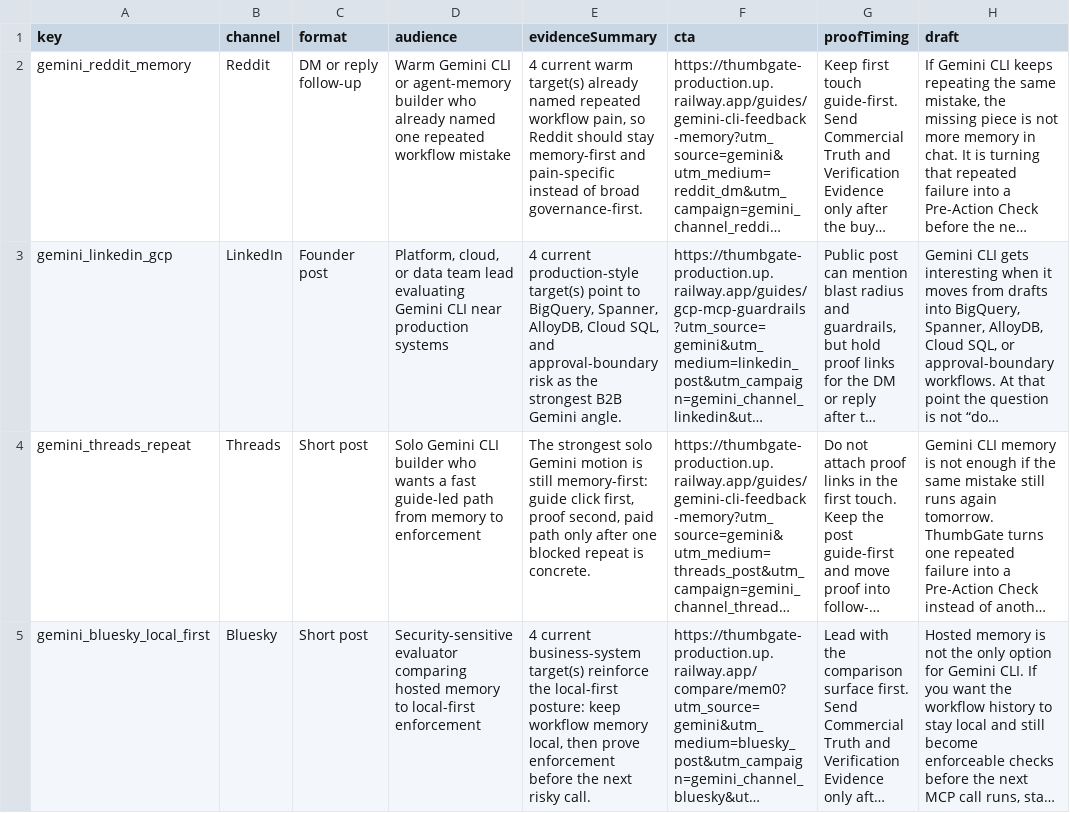
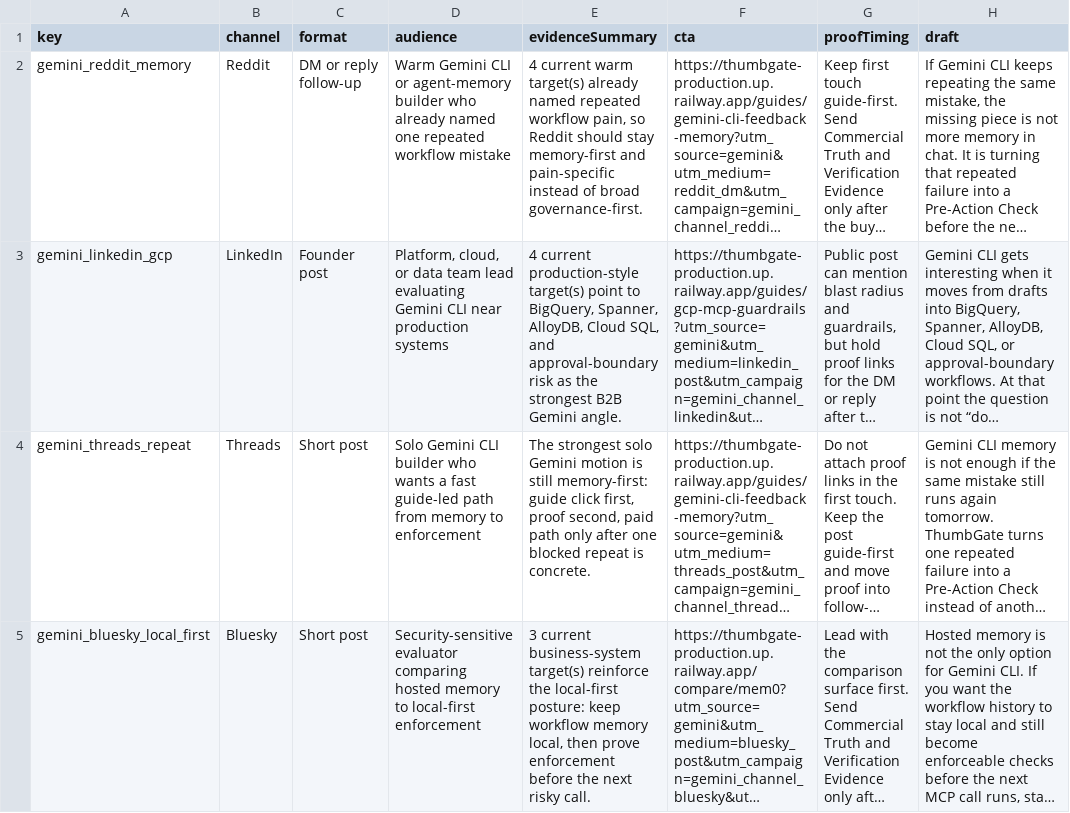
Before and after one commit to IgorGanapolsky/ThumbGate, a CSV file: docs/marketing/gemini-cli-channel-drafts.csv, drawn as a sheet; long unchanged cells end in …; the diff names each change by its address in the sheet, - before the commit and + after, or states it on an @@ line.

```diff
--- a/docs/marketing/gemini-cli-channel-drafts.csv
+++ b/docs/marketing/gemini-cli-channel-drafts.csv
-E5 (evidenceSummary): 4 current business-system…
+E5 (evidenceSummary): 3 current business-system…
```
Also changed, not shown: docs/marketing/codex-ready-targets.csv, docs/marketing/gemini-cli-operator-queue.csv, 45 other files.
